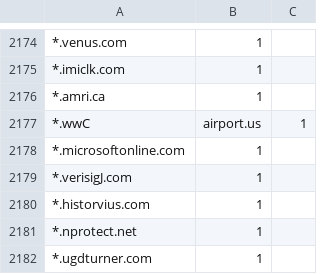
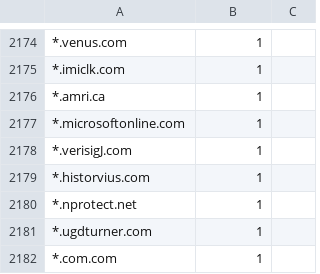
Before and after one commit to christiandt/Campus-Network-Monitoring, a CSV file: topPages/http.csv, drawn as a sheet; only a part is shown, gaps mark what is left out; the shorter side is filled out with more unchanged rows.

Commit message:
And another illegal URL removed. Hopefully done now

```diff
--- a/topPages/http.csv
+++ b/topPages/http.csv
@@ -2176,3 +2176,2 @@
 *.amri.ca,1
-*.wwC,airport.us,1
 *.microsoftonline.com,1
```
